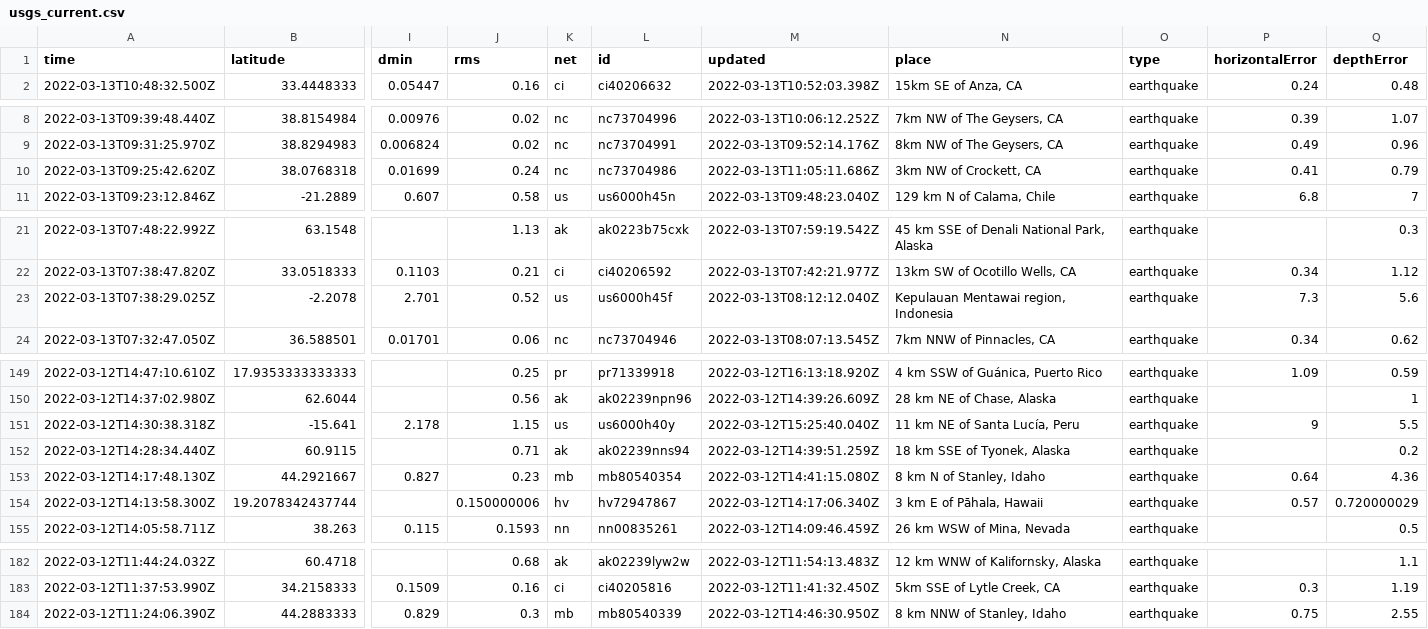
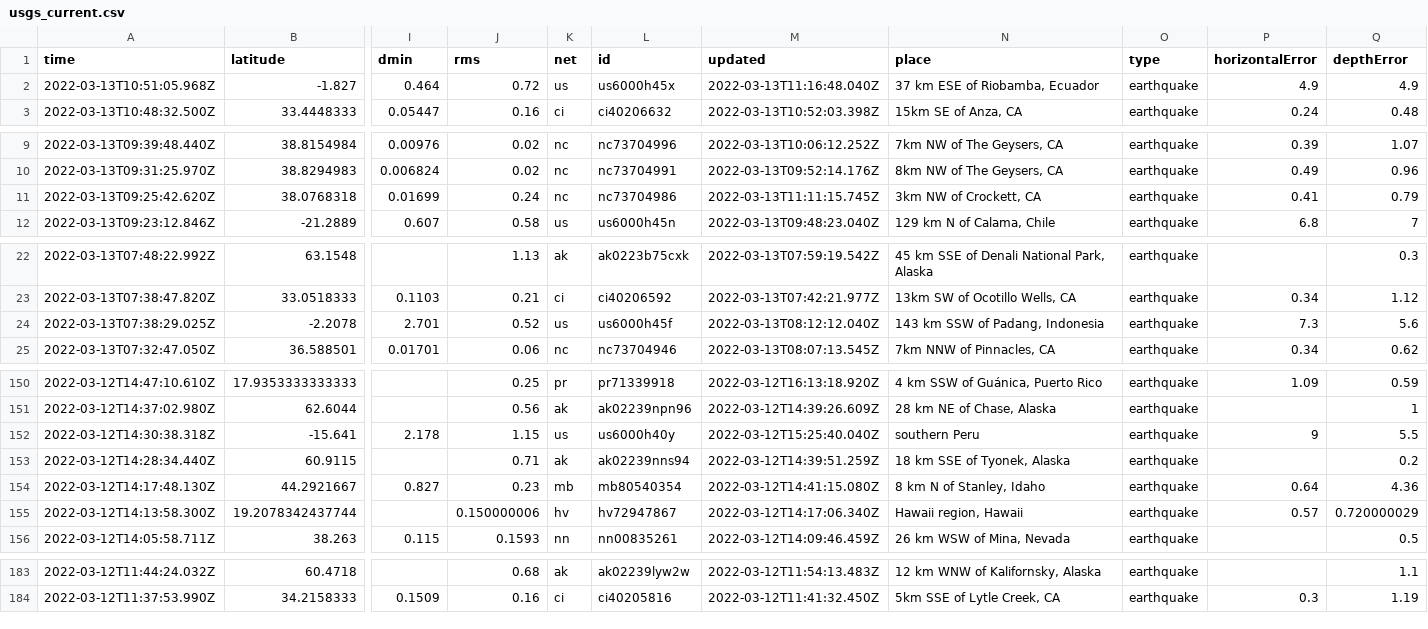
Before and after one commit to DevonMilley/dbk-calendar-actions, a CSV file: usgs_current.csv, drawn as a sheet; only a part is shown, gaps mark what is left out; removed rows and columns are numbered as before the commit, all else as after; rows hold the shown columns only; the diff covers the shown part only; the diff names each change by its address in the sheet, - before the commit and + after, or states it on an @@ line.

```diff
--- a/usgs_current.csv
+++ b/usgs_current.csv
+row 2: 2022-03-13T10:51:05.968Z | -1.827 | 0.464 | 0.72 | us | us6000h45x | 2022-03-13T11:16:48.040Z | 37 km ESE of Riobamba, Ecuador | earthquake | 4.9 | 4.9
-M11 (updated): 2022-03-13T11:05:11.686Z
+M11 (updated): 2022-03-13T11:11:15.745Z
-N24 (place): Kepulauan Mentawai region, Indonesia
+N24 (place): 143 km SSW of Padang, Indonesia
-N152 (place): 11 km NE of Santa Lucía, Peru
+N152 (place): southern Peru
-N155 (place): 3 km E of Pāhala, Hawaii
+N155 (place): Hawaii region, Hawaii
-row 184: 2022-03-12T11:24:06.390Z | 44.2883333 | 0.829 | 0.3 | mb | mb80540339 | 2022-03-12T14:46:30.950Z | 8 km NNW of Stanley, Idaho | earthquake | 0.75 | 2.55
```
Also changed, not shown: 6 edited cells elsewhere in this file.
